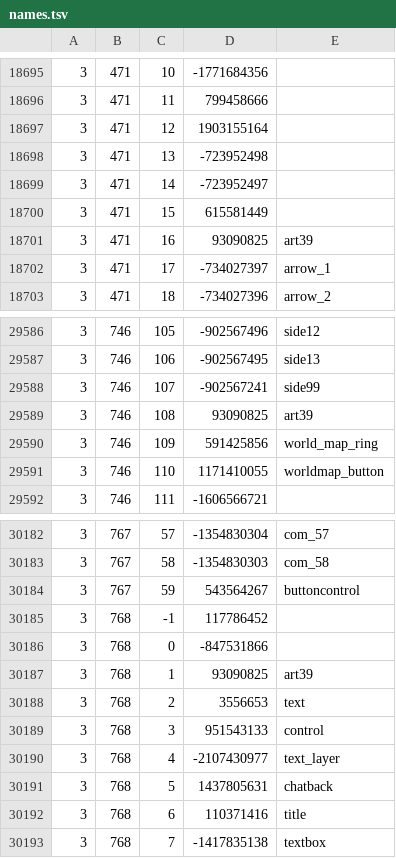
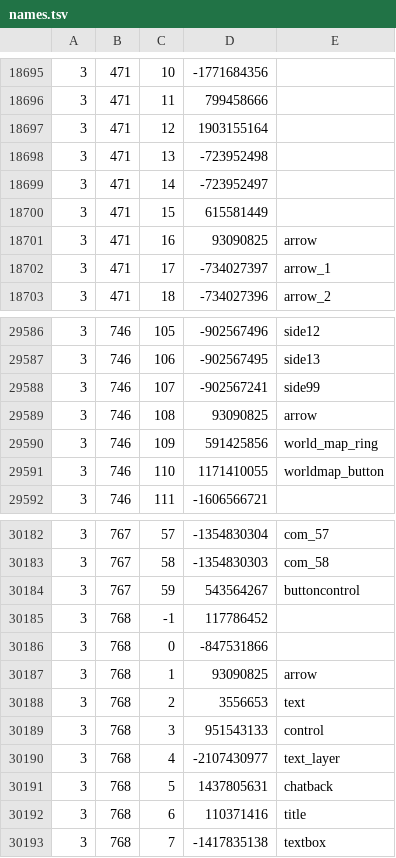
Before and after one commit to Joshua-F/cache-names, a TSV file: names.tsv, drawn as a sheet; only a part is shown, gaps mark what is left out.

Commit message:
Update names and dump song names

```diff
--- a/names.tsv
+++ b/names.tsv
@@ -18700,3 +18700,3 @@
 3	471	15	615581449	
-3	471	16	93090825	art39
+3	471	16	93090825	arrow
 3	471	17	-734027397	arrow_1
@@ -29588,3 +29588,3 @@
 3	746	107	-902567241	side99
-3	746	108	93090825	art39
+3	746	108	93090825	arrow
 3	746	109	591425856	world_map_ring
@@ -30186,3 +30186,3 @@
 3	768	0	-847531866	
-3	768	1	93090825	art39
+3	768	1	93090825	arrow
 3	768	2	3556653	text
```
Also changed, not shown: individual-names.tsv, 1 other file.
